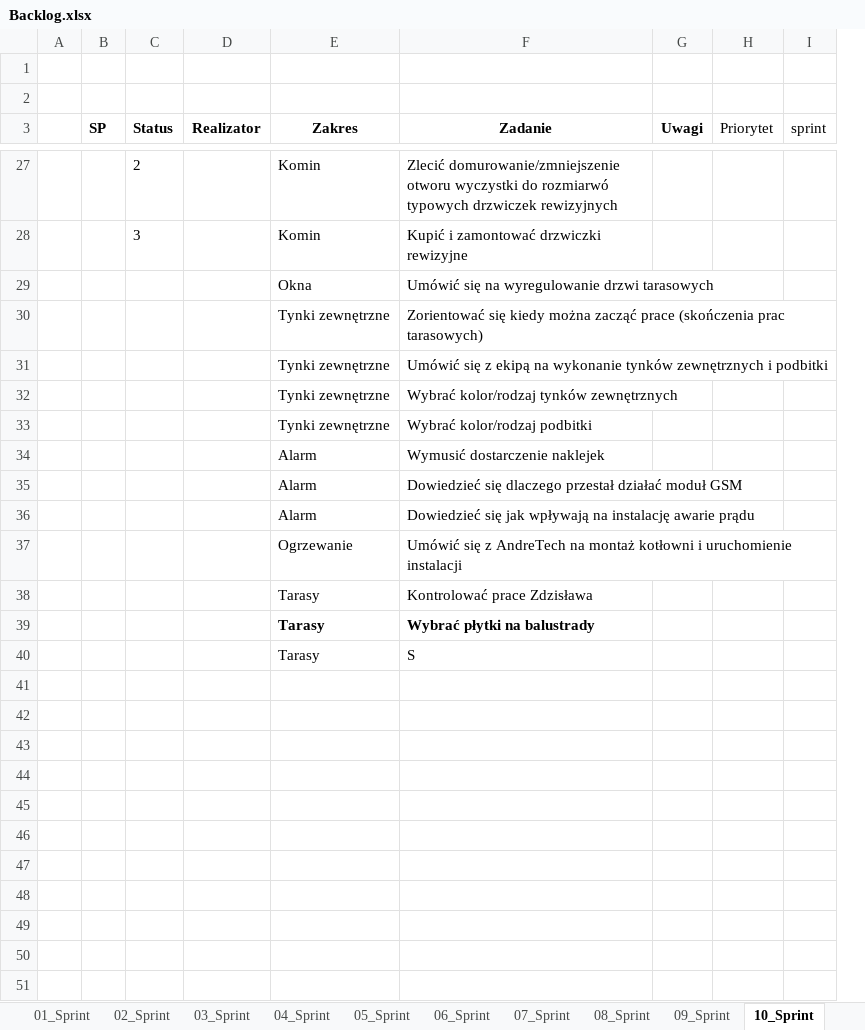
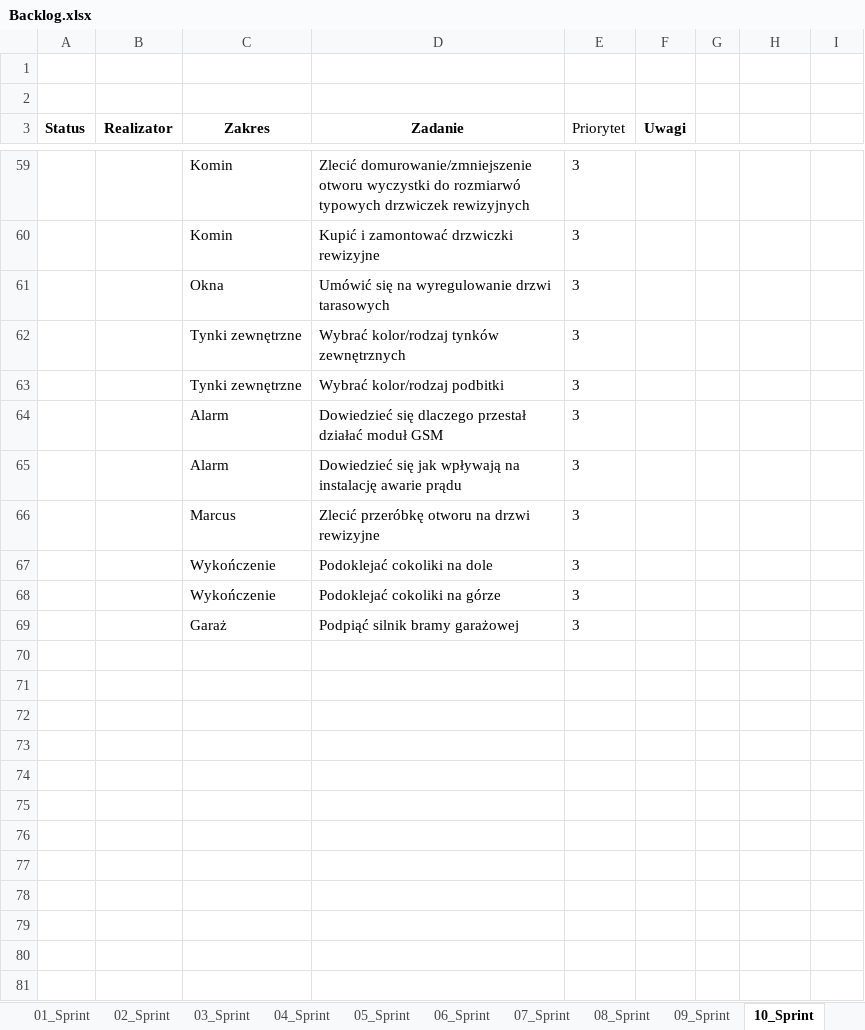
Before and after one commit to bajo2000/mati-sloncowati, an Excel workbook: plan/Backlog.xlsx, sheet 10_Sprint, drawn as a sheet; only a part is shown, gaps mark what is left out; values as stored, in another font and other column widths than the file's, no borders; table styles not drawn; removed rows and columns are numbered as before the commit, all else as after; the diff covers the shown part only; the diff names each change by its address in the sheet, - before the commit and + after, or states it on an @@ line.

```diff
--- a/plan/Backlog.xlsx (sheet 10_Sprint)
+++ b/plan/Backlog.xlsx (sheet 10_Sprint)
-column A, empty
-column B (SP), empty
+column E (Priorytet), rows 59-69: all 3
+column G, empty
-H3: Priorytet
+H3: (empty)
-I3: sprint
+I3: (empty)
-A59 (Status): 2
+A59 (Status): (empty)
-A60 (Status): 3
+A60 (Status): (empty)
-row 30:  |  |  |  | Tynki zewnętrzne | Zorientować się kiedy można zacząć prace (skończenia prac tarasowych)
-row 31:  |  |  |  | Tynki zewnętrzne | Umówić się z ekipą na wykonanie tynków zewnętrznych i podbitki
-row 34:  |  |  |  | Alarm | Wymusić dostarczenie naklejek
-row 37:  |  |  |  | Ogrzewanie | Umówić się z AndreTech na montaż kotłowni i uruchomienie instalacji
-row 38:  |  |  |  | Tarasy | Kontrolować prace Zdzisława
-row 39:  |  |  |  | Tarasy | Wybrać płytki na balustrady
-row 40:  |  |  |  | Tarasy | S
-row 66: (empty)
+row 66:  |  | Marcus | Zlecić przeróbkę otworu na drzwi rewizyjne | 3
-row 67: (empty)
+row 67:  |  | Wykończenie | Podoklejać cokoliki na dole | 3
-row 68: (empty)
+row 68:  |  | Wykończenie | Podoklejać cokoliki na górze | 3
-row 69: (empty)
+row 69:  |  | Garaż | Podpiąć silnik bramy garażowej | 3
-row 45: (empty)
-row 46: (empty)
-row 47: (empty)
-row 48: (empty)
-row 49: (empty)
-row 50: (empty)
-row 51: (empty)
```
Also changed, not shown: 51 added rows, 24 removed rows and 7 edited cells elsewhere in this sheet.
